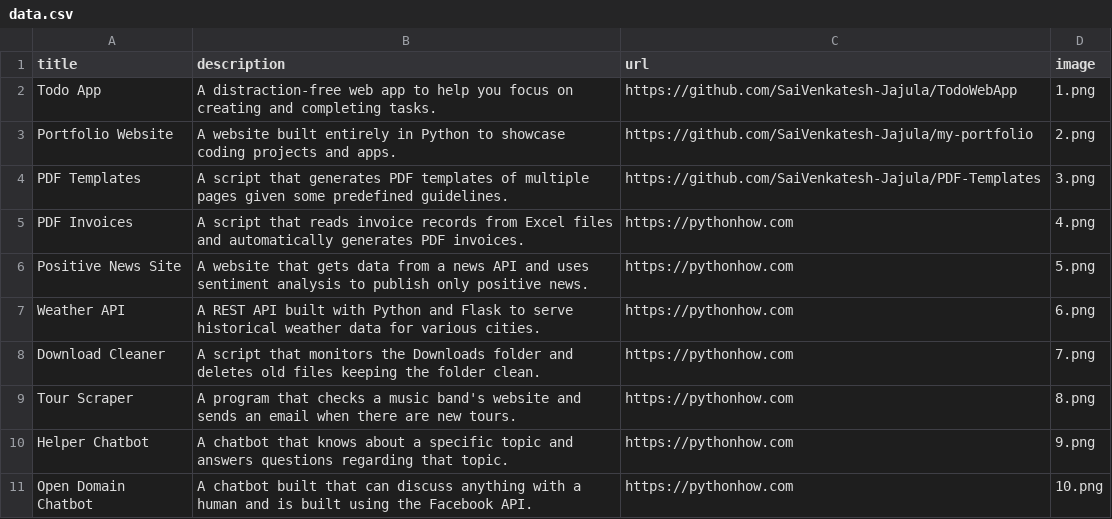
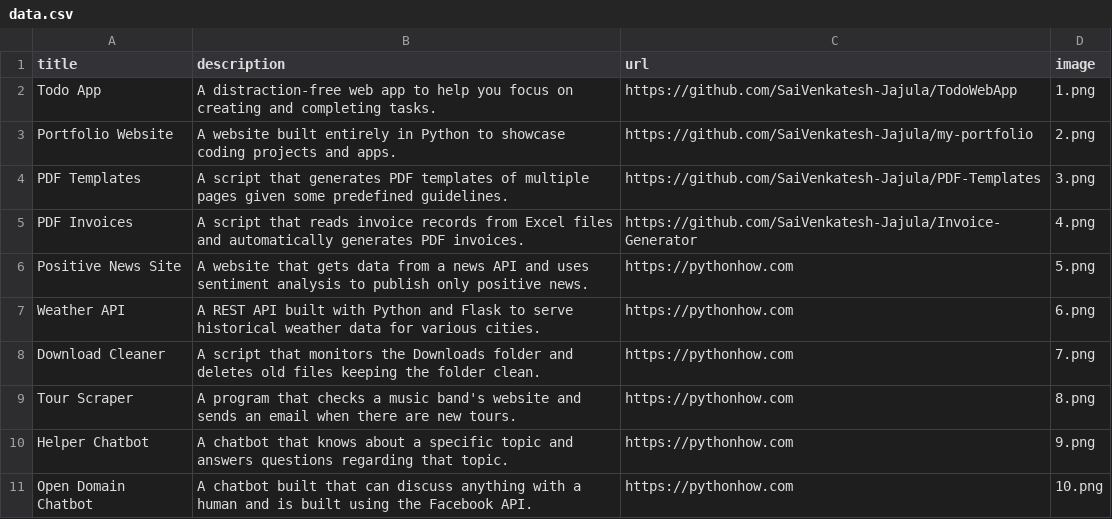
Before and after one commit to SaiVenkatesh-Jajula/my-portfolio, a CSV file: data.csv, drawn as a sheet; only a part is shown.

Commit message:
ADD Invoice Generator sourcelink

```diff
--- a/data.csv
+++ b/data.csv
@@ -4,3 +4,3 @@ Portfolio Website,A website built entirely in Python to showcase coding projects
 PDF Templates,A script that generates PDF templates of multiple pages given some predefined guidelines.,https://github.com/SaiVenkatesh-Jajula/PDF-Templates,3.png
-PDF Invoices,A script that reads invoice records from Excel files and automatically generates PDF invoices.,https://pythonhow.com,4.png
+PDF Invoices,A script that reads invoice records from Excel files and automatically generates PDF invoices.,https://github.com/SaiVenkatesh-Jajula/Invoice-Generator,4.png
 Positive News Site,A website that gets data from a news API and uses sentiment analysis to publish only positive news.,https://pythonhow.com,5.png
```
